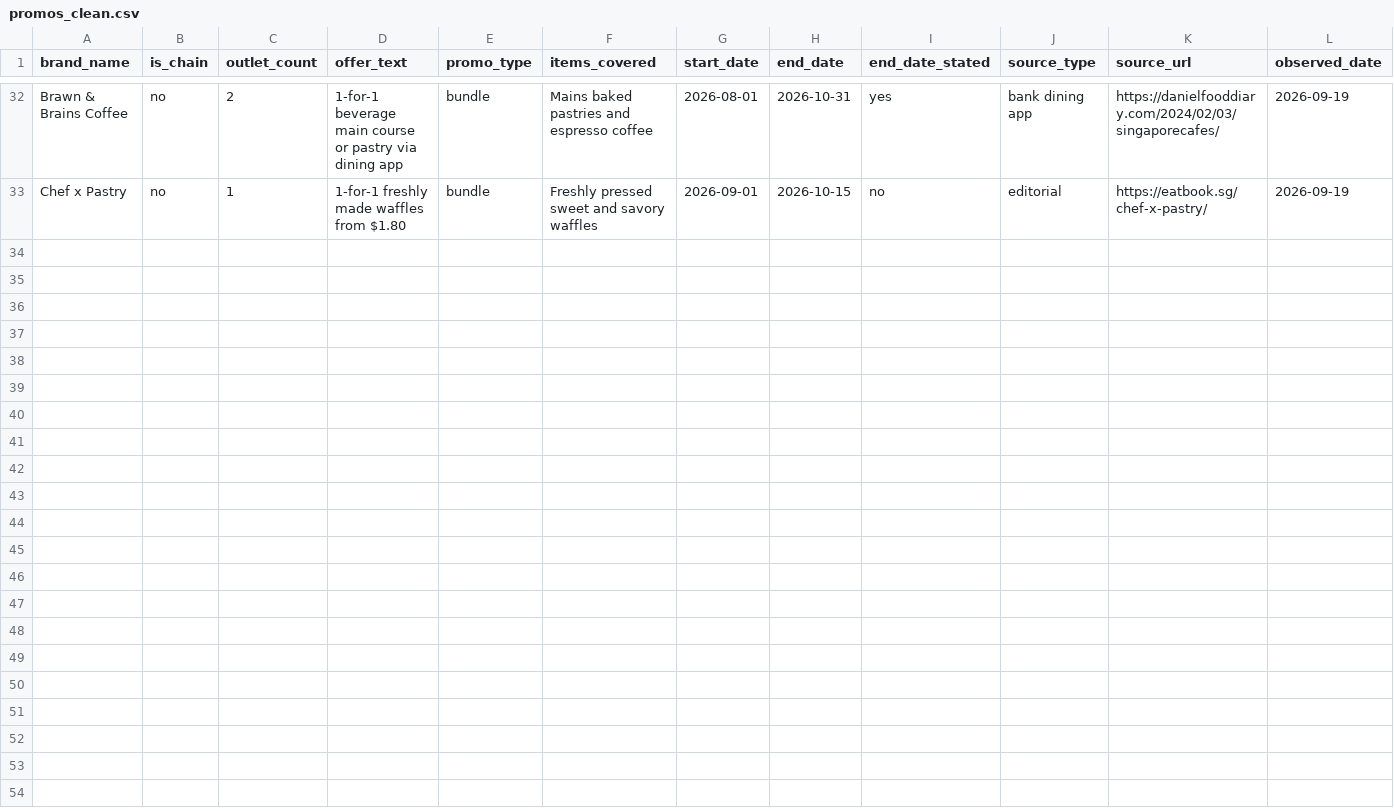
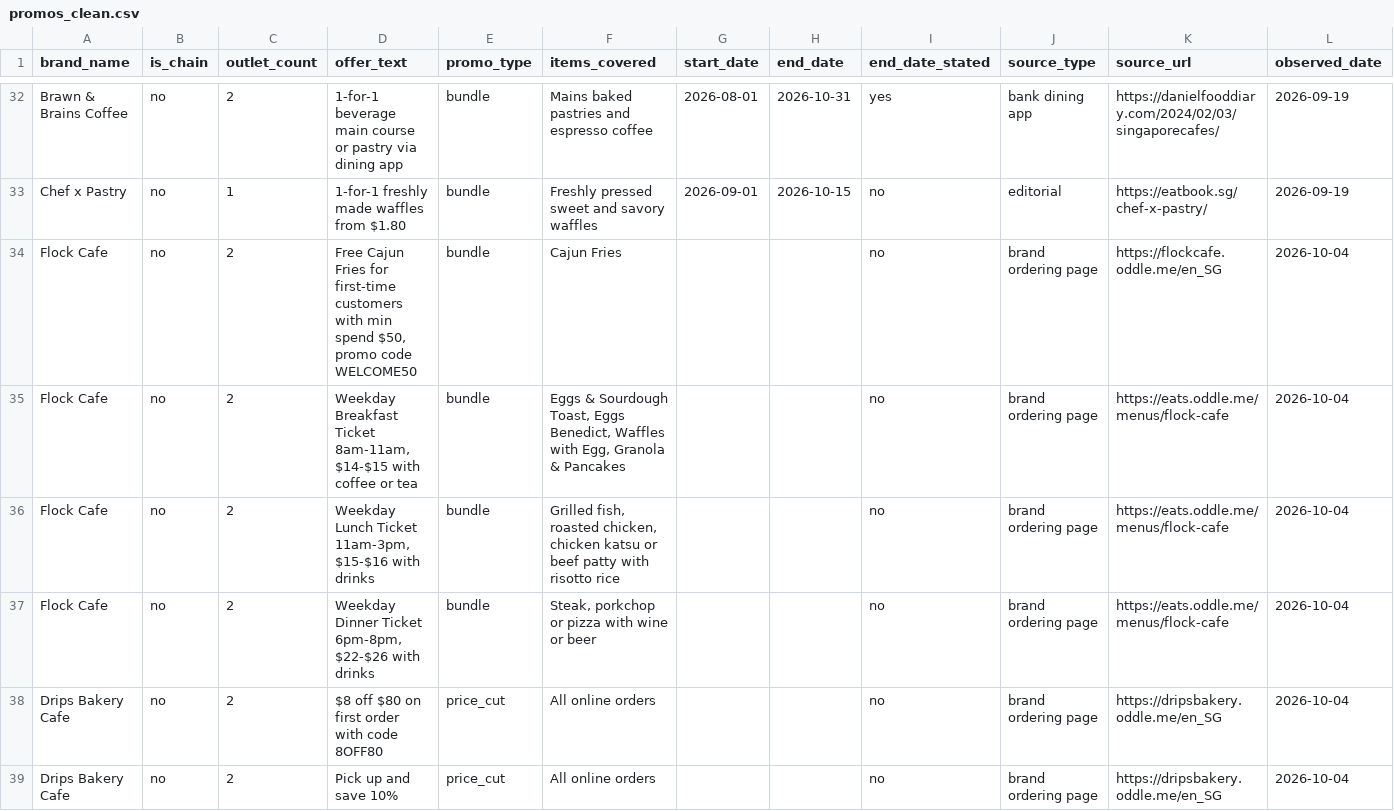
Before and after one commit to arshinsikka/weekly-bake, a CSV file: promos_clean.csv, drawn as a sheet; only a part is shown, gaps mark what is left out.

Commit message:
Merge wave 3 into the site data

```diff
--- a/promos_clean.csv
+++ b/promos_clean.csv
@@ -33 +33,7 @@ Brawn & Brains Coffee,no,2,1-for-1 beverage main course or pastry via dining app
 Chef x Pastry,no,1,1-for-1 freshly made waffles from $1.80,bundle,Freshly pressed sweet and savory waffles,2026-09-01,2026-10-15,no,editorial,https://eatbook.sg/chef-x-pastry/,2026-09-19
+Flock Cafe,no,2,"Free Cajun Fries for first-time customers with min spend $50, promo code WELCOME50",bundle,Cajun Fries,,,no,brand ordering page,https://flockcafe.oddle.me/en_SG,2026-10-04
+Flock Cafe,no,2,"Weekday Breakfast Ticket 8am-11am, $14-$15 with coffee or tea",bundle,"Eggs & Sourdough Toast, Eggs Benedict, Waffles with Egg, Granola & Pancakes",,,no,brand ordering page,https://eats.oddle.me/menus/flock-cafe,2026-10-04
+Flock Cafe,no,2,"Weekday Lunch Ticket 11am-3pm, $15-$16 with drinks",bundle,"Grilled fish, roasted chicken, chicken katsu or beef patty with risotto rice",,,no,brand ordering page,https://eats.oddle.me/menus/flock-cafe,2026-10-04
+Flock Cafe,no,2,"Weekday Dinner Ticket 6pm-8pm, $22-$26 with drinks",bundle,"Steak, porkchop or pizza with wine or beer",,,no,brand ordering page,https://eats.oddle.me/menus/flock-cafe,2026-10-04
+Drips Bakery Cafe,no,2,$8 off $80 on first order with code 8OFF80,price_cut,All online orders,,,no,brand ordering page,https://dripsbakery.oddle.me/en_SG,2026-10-04
+Drips Bakery Cafe,no,2,Pick up and save 10%,price_cut,All online orders,,,no,brand ordering page,https://dripsbakery.oddle.me/en_SG,2026-10-04
```
Also changed, not shown: promos.csv, 12 other files.
